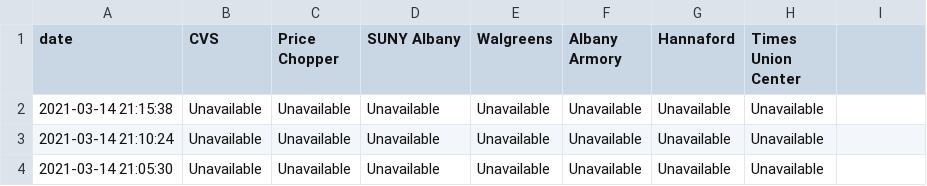
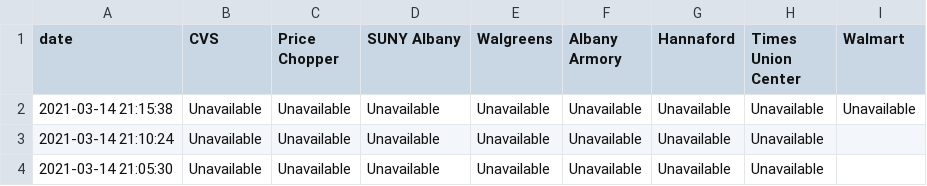
Before and after one commit to CapitalRegionVaccine/CapitalRegionVaccine, a CSV file: data/site-data.csv, drawn as a sheet; only a part is shown.

Commit message:
Update site-data.csv

```diff
--- a/data/site-data.csv
+++ b/data/site-data.csv
@@ -1,3 +1,3 @@
-date,CVS,Price Chopper,SUNY Albany,Walgreens,Albany Armory,Hannaford,Times Union Center
-2021-03-14 21:15:38,Unavailable,Unavailable,Unavailable,Unavailable,Unavailable,Unavailable,Unavailable
+date,CVS,Price Chopper,SUNY Albany,Walgreens,Albany Armory,Hannaford,Times Union Center,Walmart
+2021-03-14 21:15:38,Unavailable,Unavailable,Unavailable,Unavailable,Unavailable,Unavailable,Unavailable,Unavailable
 2021-03-14 21:10:24,Unavailable,Unavailable,Unavailable,Unavailable,Unavailable,Unavailable,Unavailable
```
